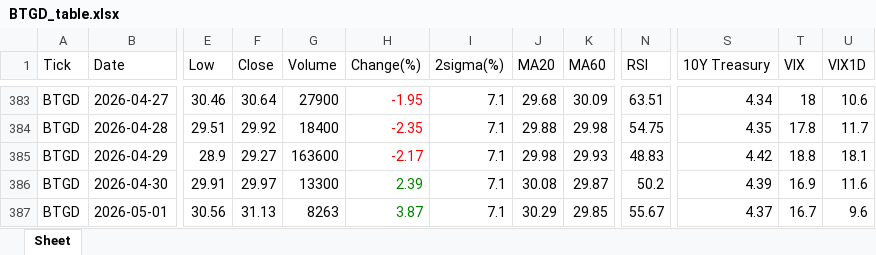
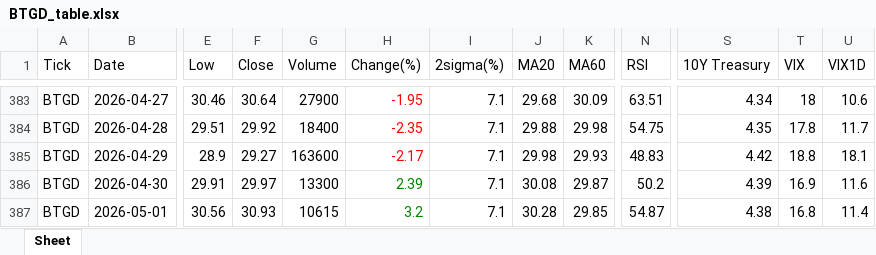
Before and after one commit to jangjb1204-sys/my-python-bot, an Excel workbook: US_stock/BTGD_table.xlsx, sheet Sheet, drawn as a sheet; only a part is shown, gaps mark what is left out; values as stored, in another font and other column widths than the file's, no borders; the diff names each change by its address in the sheet, - before the commit and + after, or states it on an @@ line.

```diff
--- a/US_stock/BTGD_table.xlsx (sheet Sheet)
+++ b/US_stock/BTGD_table.xlsx (sheet Sheet)
-F387 (Close): 31.13
+F387 (Close): 30.93
-G387 (Volume): 8263
+G387 (Volume): 10615
-H387 (Change(%)): 3.87
+H387 (Change(%)): 3.2
-J387 (MA20): 30.29
+J387 (MA20): 30.28
-N387 (RSI): 55.67
+N387 (RSI): 54.87
-S387 (10Y Treasury): 4.37
+S387 (10Y Treasury): 4.38
-T387 (VIX): 16.7
+T387 (VIX): 16.8
-U387 (VIX1D): 9.6
+U387 (VIX1D): 11.4
```
Also changed, not shown: US_stock/FINX_table.xlsx, US_stock/GOLD_table.xlsx, 31 other files.
